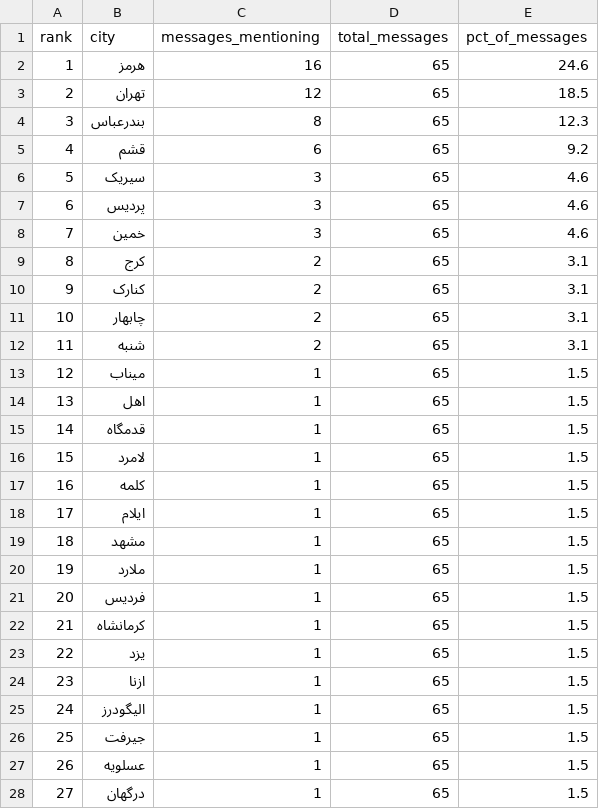
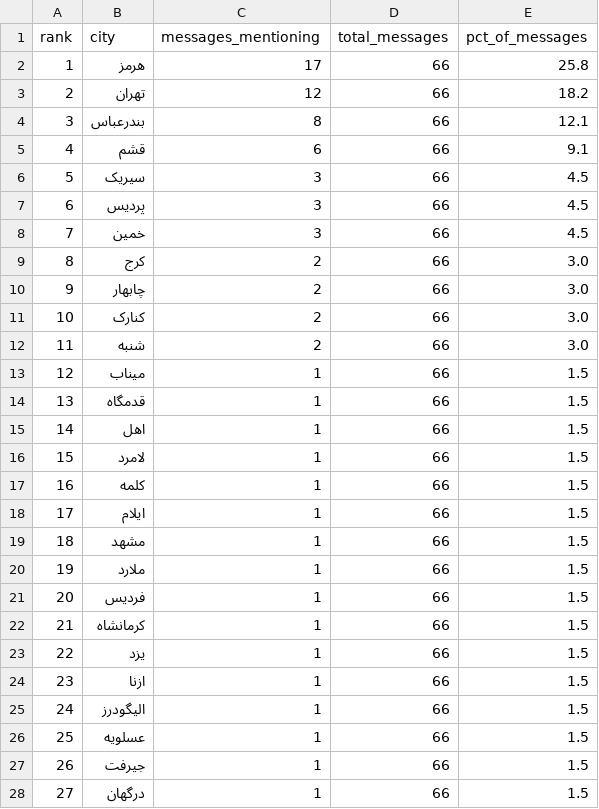
Before and after one commit to Baggiest/ZADAN, a CSV file: public/sample/counts-48h.csv, drawn as a sheet; only a part is shown; the diff covers the shown part only.

```diff
--- a/public/sample/counts-48h.csv
+++ b/public/sample/counts-48h.csv
@@ -1,28 +1,28 @@
 rank,city,messages_mentioning,total_messages,pct_of_messages
-1,هرمز,16,65,24.6
-2,تهران,12,65,18.5
-3,بندرعباس,8,65,12.3
-4,قشم,6,65,9.2
-5,سیریک,3,65,4.6
-6,پردیس,3,65,4.6
-7,خمین,3,65,4.6
-8,کرج,2,65,3.1
-9,کنارک,2,65,3.1
-10,چابهار,2,65,3.1
-11,شنبه,2,65,3.1
-12,میناب,1,65,1.5
-13,اهل,1,65,1.5
-14,قدمگاه,1,65,1.5
-15,لامرد,1,65,1.5
-16,کلمه,1,65,1.5
-17,ایلام,1,65,1.5
-18,مشهد,1,65,1.5
-19,ملارد,1,65,1.5
-20,فردیس,1,65,1.5
-21,کرمانشاه,1,65,1.5
-22,یزد,1,65,1.5
-23,ازنا,1,65,1.5
-24,الیگودرز,1,65,1.5
-25,جیرفت,1,65,1.5
-26,عسلویه,1,65,1.5
-27,درگهان,1,65,1.5
+1,هرمز,17,66,25.8
+2,تهران,12,66,18.2
+3,بندرعباس,8,66,12.1
+4,قشم,6,66,9.1
+5,سیریک,3,66,4.5
+6,پردیس,3,66,4.5
+7,خمین,3,66,4.5
+8,کرج,2,66,3.0
+9,چابهار,2,66,3.0
+10,کنارک,2,66,3.0
+11,شنبه,2,66,3.0
+12,میناب,1,66,1.5
+13,قدمگاه,1,66,1.5
+14,اهل,1,66,1.5
+15,لامرد,1,66,1.5
+16,کلمه,1,66,1.5
+17,ایلام,1,66,1.5
+18,مشهد,1,66,1.5
+19,ملارد,1,66,1.5
+20,فردیس,1,66,1.5
+21,کرمانشاه,1,66,1.5
+22,یزد,1,66,1.5
+23,ازنا,1,66,1.5
+24,الیگودرز,1,66,1.5
+25,عسلویه,1,66,1.5
+26,جیرفت,1,66,1.5
+27,درگهان,1,66,1.5
```
Also changed, not shown: 15 edited cells elsewhere in this file, public/sample/counts-24h.csv, public/sample/counts-72h.csv, 1 other file.
